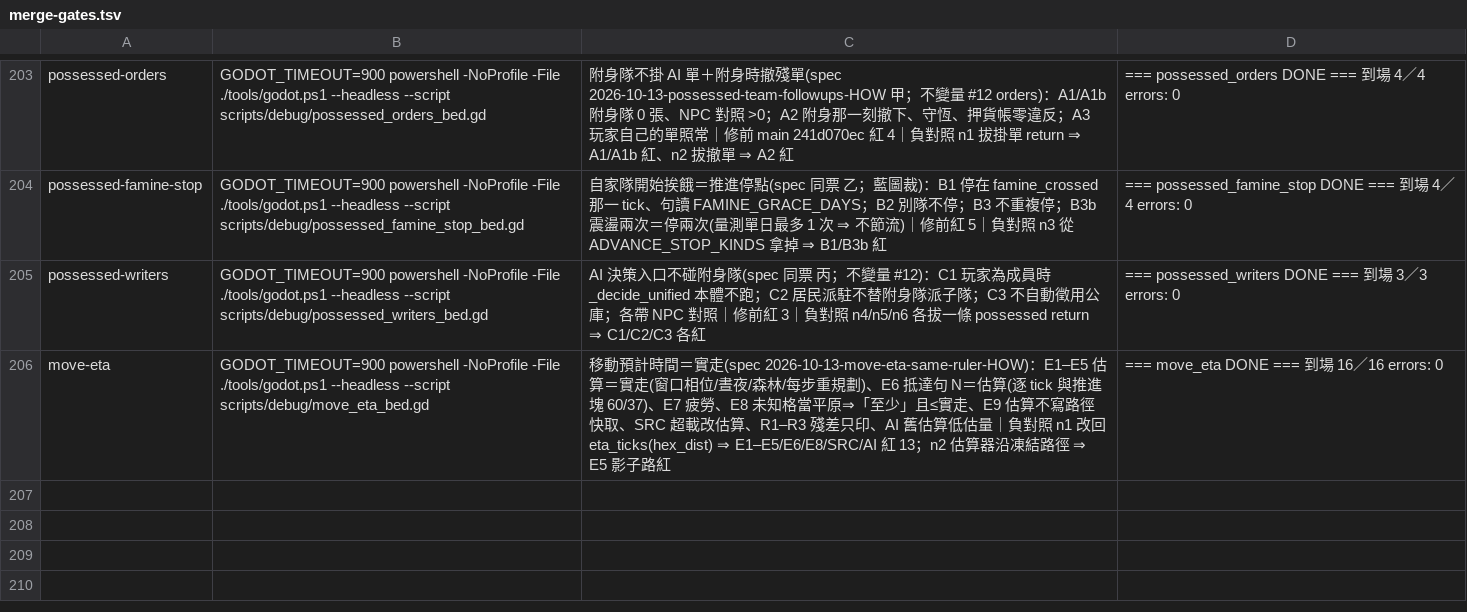
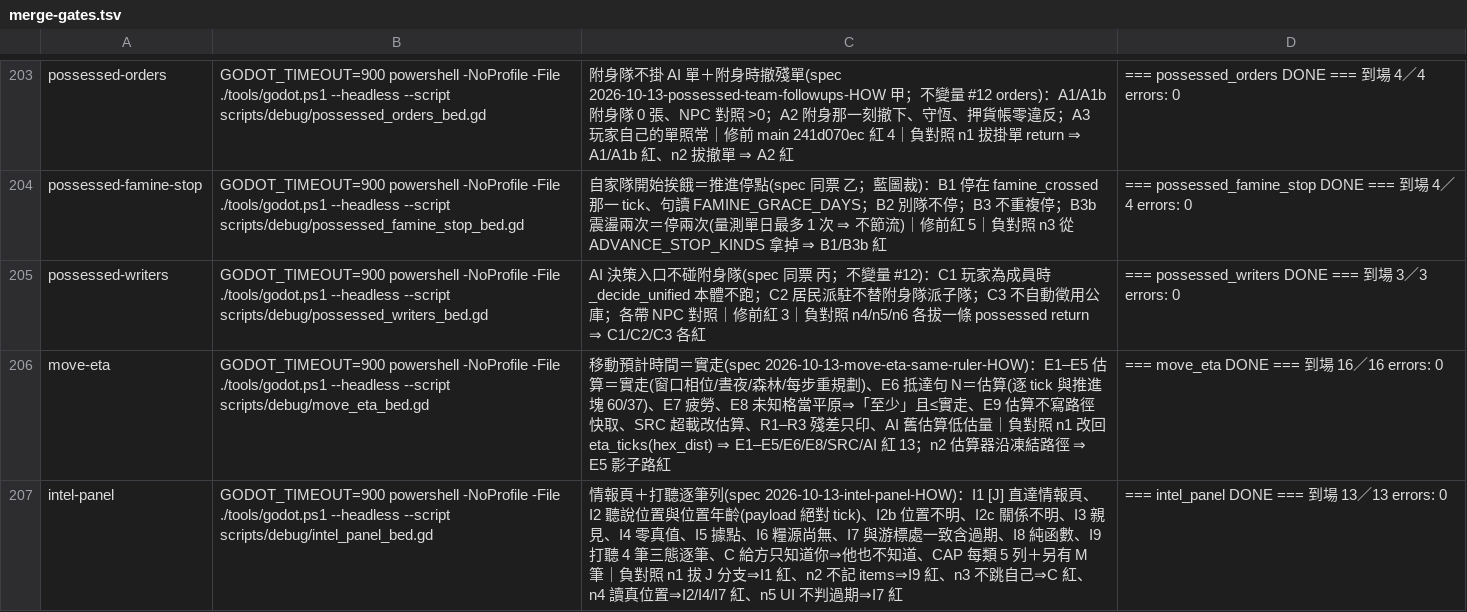
Before and after one commit to ivanlin630/demo, a TSV file: docs/process/merge-gates.tsv, drawn as a sheet; only a part is shown, gaps mark what is left out; the diff names each change by its address in the sheet, - before the commit and + after, or states it on an @@ line.

```diff
--- a/docs/process/merge-gates.tsv
+++ b/docs/process/merge-gates.tsv
+row 207: intel-panel | GODOT_TIMEOUT=900 powershell -NoProfile -File ./tools/godot.ps1 --headless --script scripts/debug/intel_panel_bed.gd | 情報頁＋打聽逐筆列(spec 2026-10-13-intel-panel-HOW)：I1 [J] 直達情報頁、I2 聽說位置與位置年齡(payload 絕對 tick)、I2b 位置不明、I2c 關係不明、I3 親見、I4 零真值、I5 據點、I6 糧源尚無、I7 與游標處一致含過期、I8 純函數、I9 打聽 4 筆三態逐筆、C 給方只知道你⇒他也不知道、CAP 每類 5 列＋另有 M 筆｜負對照 n1 拔 J 分支⇒I1 紅、n2 不記 items⇒I9 紅、n3 不跳自己⇒C 紅、n4 讀真位置⇒I2/I4/I7 紅、n5 UI 不判過期⇒I7 紅 | === intel_panel DONE === 到場 13／13 errors: 0
```
